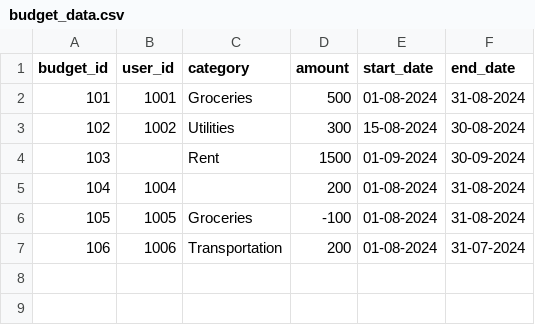
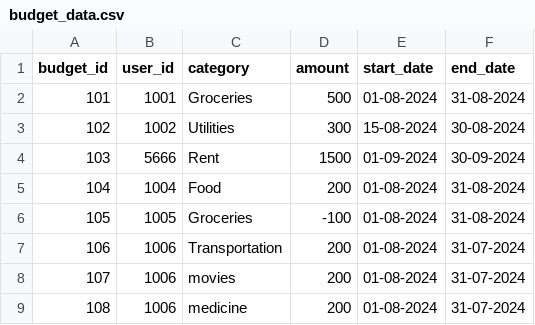
Before and after one commit to anjanayraina/WealthWizardSquad3, a CSV file: budget_data.csv, drawn as a sheet.

```diff
--- a/budget_data.csv
+++ b/budget_data.csv
@@ -3,5 +3,7 @@ budget_id,user_id,category,amount,start_date,end_date
 102,1002,Utilities,300,15-08-2024,30-08-2024
-103,,Rent,1500,01-09-2024,30-09-2024
-104,1004,,200,01-08-2024,31-08-2024
+103,5666,Rent,1500,01-09-2024,30-09-2024
+104,1004,Food,200,01-08-2024,31-08-2024
 105,1005,Groceries,-100,01-08-2024,31-08-2024
 106,1006,Transportation,200,01-08-2024,31-07-2024
+107,1006,movies,200,01-08-2024,31-07-2024
+108,1006,medicine,200,01-08-2024,31-07-2024
```
Also changed, not shown: 2 other files.
